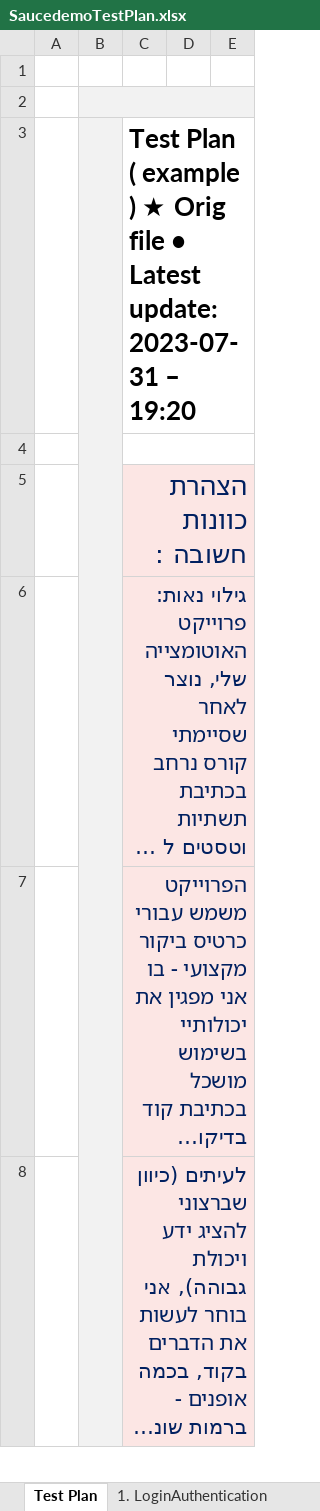
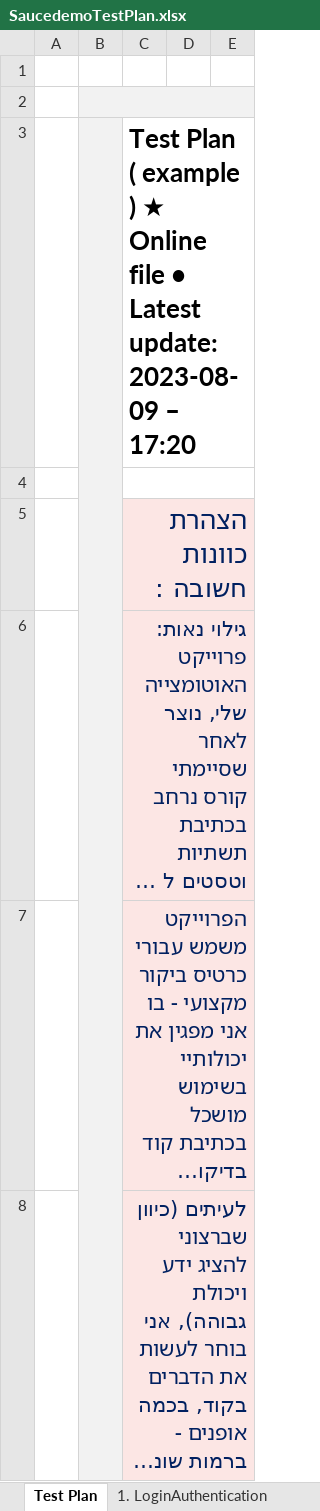
Before and after one commit to elad-luz/cv, an Excel workbook: SaucedemoTestPlan.xlsx, sheet Test Plan, drawn as a sheet; only a part is shown; long unchanged cells end in …; values as stored, in another font and other column widths than the file's, no borders; the diff names each change by its address in the sheet, - before the commit and + after, or states it on an @@ line.

Commit message:
update TestPlan excel

```diff
--- a/SaucedemoTestPlan.xlsx (sheet Test Plan)
+++ b/SaucedemoTestPlan.xlsx (sheet Test Plan)
-C3: …) ★ Orig file • Latest update: 2023-07-31 – 19:20
+C3: …) ★ Online file • Latest update: 2023-08-09 – 17:20
```
